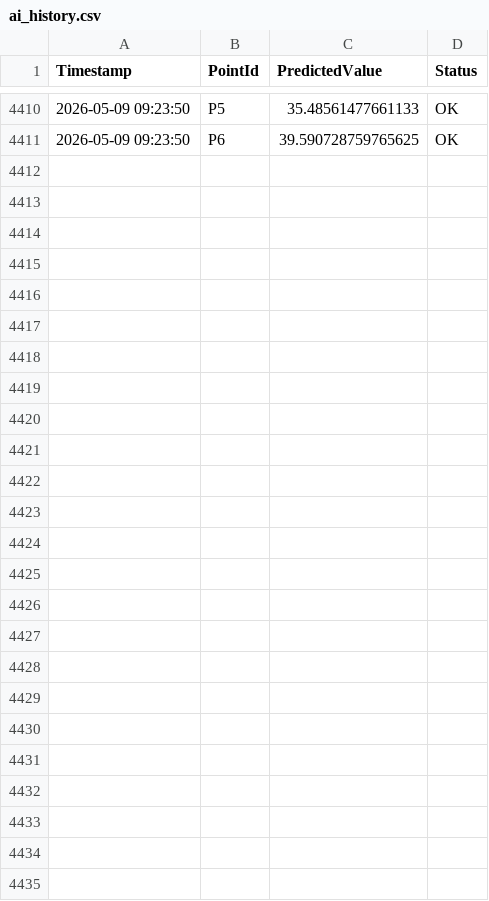
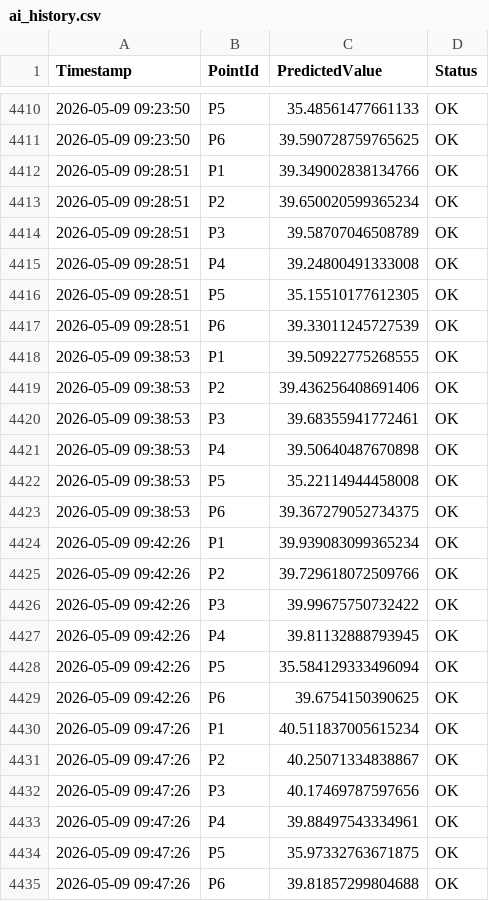
Before and after one commit to tdk12111990-droid/stationmonitor, a CSV file: sdk-relay/ai_history.csv, drawn as a sheet; only a part is shown, gaps mark what is left out.

```diff
--- a/sdk-relay/ai_history.csv
+++ b/sdk-relay/ai_history.csv
@@ -4411 +4411,25 @@ Timestamp,PointId,PredictedValue,Status
 2026-05-09 09:23:50,P6,39.590728759765625,OK
+2026-05-09 09:28:51,P1,39.349002838134766,OK
+2026-05-09 09:28:51,P2,39.650020599365234,OK
+2026-05-09 09:28:51,P3,39.58707046508789,OK
+2026-05-09 09:28:51,P4,39.24800491333008,OK
+2026-05-09 09:28:51,P5,35.15510177612305,OK
+2026-05-09 09:28:51,P6,39.33011245727539,OK
+2026-05-09 09:38:53,P1,39.50922775268555,OK
+2026-05-09 09:38:53,P2,39.436256408691406,OK
+2026-05-09 09:38:53,P3,39.68355941772461,OK
+2026-05-09 09:38:53,P4,39.50640487670898,OK
+2026-05-09 09:38:53,P5,35.22114944458008,OK
+2026-05-09 09:38:53,P6,39.367279052734375,OK
+2026-05-09 09:42:26,P1,39.939083099365234,OK
+2026-05-09 09:42:26,P2,39.729618072509766,OK
+2026-05-09 09:42:26,P3,39.99675750732422,OK
+2026-05-09 09:42:26,P4,39.81132888793945,OK
+2026-05-09 09:42:26,P5,35.584129333496094,OK
+2026-05-09 09:42:26,P6,39.6754150390625,OK
+2026-05-09 09:47:26,P1,40.511837005615234,OK
+2026-05-09 09:47:26,P2,40.25071334838867,OK
+2026-05-09 09:47:26,P3,40.17469787597656,OK
+2026-05-09 09:47:26,P4,39.88497543334961,OK
+2026-05-09 09:47:26,P5,35.97332763671875,OK
+2026-05-09 09:47:26,P6,39.81857299804688,OK
```
Also changed, not shown: ai_history_v2.csv, 6 other files.
